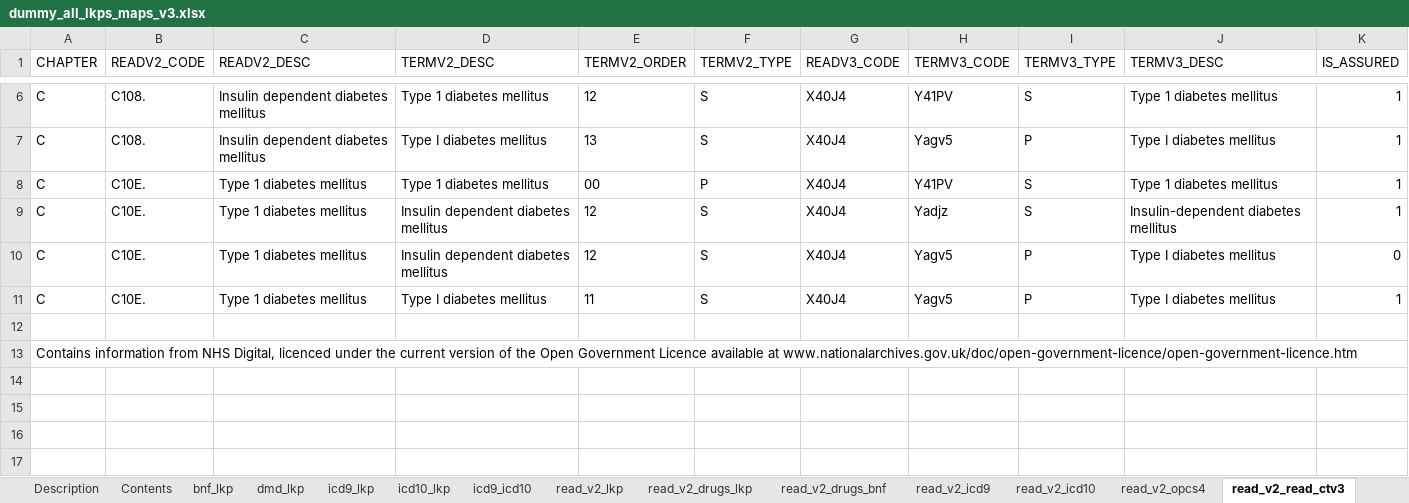
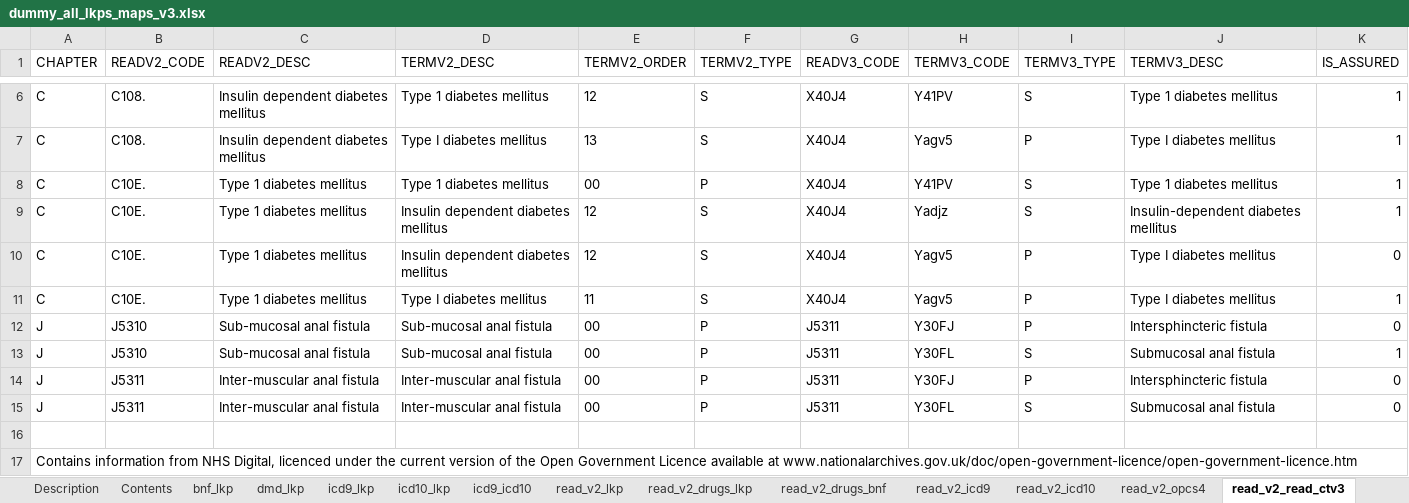
Before and after one commit to rmgpanw/codemapper, an Excel workbook: inst/extdata/dummy_all_lkps_maps_v3.xlsx, sheet read_v2_read_ctv3, drawn as a sheet; only a part is shown, gaps mark what is left out; values as stored, in another font and other column widths than the file's, no borders; the diff names each change by its address in the sheet, - before the commit and + after, or states it on an @@ line.

Commit message:
fix bug in get_mapping_df() (was incorrectly dropping some rows). update dummy data and tests for this

```diff
--- a/inst/extdata/dummy_all_lkps_maps_v3.xlsx (sheet read_v2_read_ctv3)
+++ b/inst/extdata/dummy_all_lkps_maps_v3.xlsx (sheet read_v2_read_ctv3)
+row 12: J | J5310 | Sub-mucosal anal fistula | Sub-mucosal anal fistula | 00 | P | J5311 | Y30FJ | P | Intersphincteric fistula | 0
+row 13: J | J5310 | Sub-mucosal anal fistula | Sub-mucosal anal fistula | 00 | P | J5311 | Y30FL | S | Submucosal anal fistula | 1
+row 14: J | J5311 | Inter-muscular anal fistula | Inter-muscular anal fistula | 00 | P | J5311 | Y30FJ | P | Intersphincteric fistula | 0
+row 15: J | J5311 | Inter-muscular anal fistula | Inter-muscular anal fistula | 00 | P | J5311 | Y30FL | S | Submucosal anal fistula | 0
```
Also changed, not shown: 2 other files.
